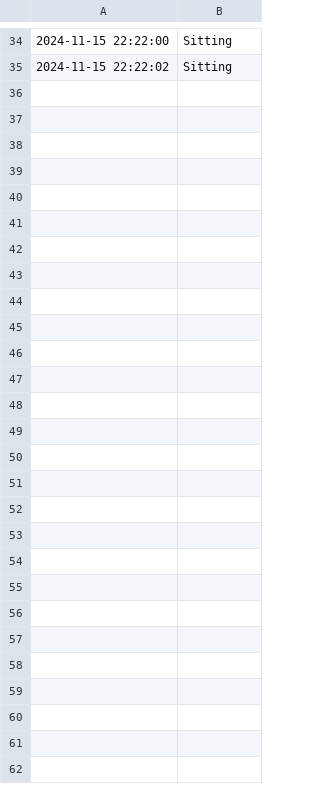
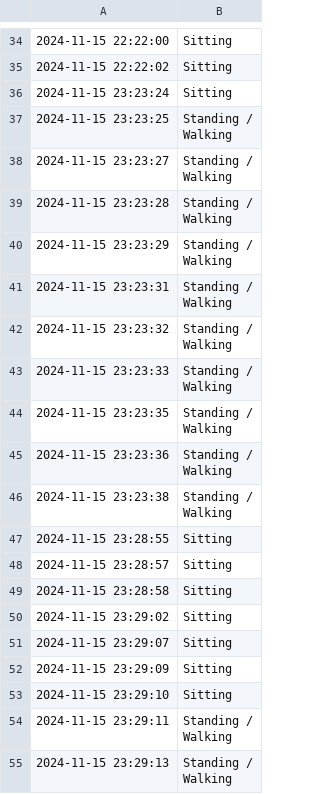
Before and after one commit to ltian059/mmWave-Radar-for-Health-Monitoring-Project, a CSV file: testModel1/output/radar_output_log.csv, drawn as a sheet; only a part is shown, gaps mark what is left out; ↵ is a line break in a cell; the diff covers the shown part only; the diff names each change by its address in the sheet, - before the commit and + after, or states it on an @@ line.

Commit message:
before modifying readAndParseData14xx

```diff
--- a/testModel1/output/radar_output_log.csv
+++ b/testModel1/output/radar_output_log.csv
+row 36: 2024-11-15 23:23:24 | Sitting
+row 37: 2024-11-15 23:23:25 | Standing / ↵ Walking
+row 38: 2024-11-15 23:23:27 | Standing / ↵ Walking
+row 39: 2024-11-15 23:23:28 | Standing / ↵ Walking
+row 40: 2024-11-15 23:23:29 | Standing / ↵ Walking
+row 41: 2024-11-15 23:23:31 | Standing / ↵ Walking
+row 42: 2024-11-15 23:23:32 | Standing / ↵ Walking
+row 43: 2024-11-15 23:23:33 | Standing / ↵ Walking
+row 44: 2024-11-15 23:23:35 | Standing / ↵ Walking
+row 45: 2024-11-15 23:23:36 | Standing / ↵ Walking
+row 46: 2024-11-15 23:23:38 | Standing / ↵ Walking
+row 47: 2024-11-15 23:28:55 | Sitting
+row 48: 2024-11-15 23:28:57 | Sitting
+row 49: 2024-11-15 23:28:58 | Sitting
+row 50: 2024-11-15 23:29:02 | Sitting
+row 51: 2024-11-15 23:29:07 | Sitting
+row 52: 2024-11-15 23:29:09 | Sitting
+row 53: 2024-11-15 23:29:10 | Sitting
+row 54: 2024-11-15 23:29:11 | Standing / ↵ Walking
+row 55: 2024-11-15 23:29:13 | Standing / ↵ Walking
```
Also changed, not shown: 16 added rows elsewhere in this file, 4 other files.
